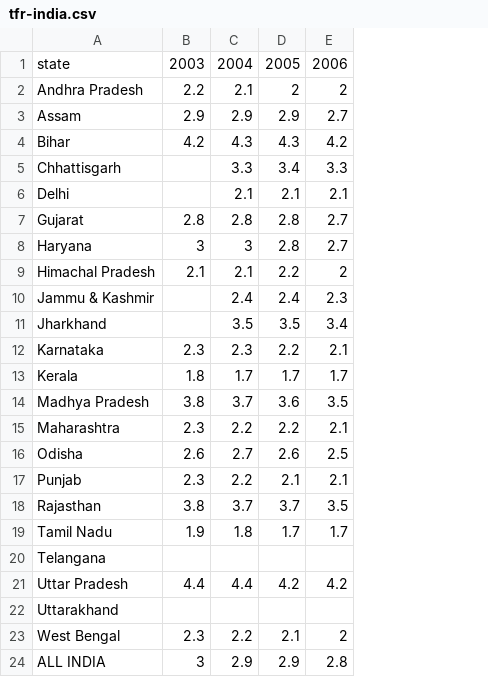
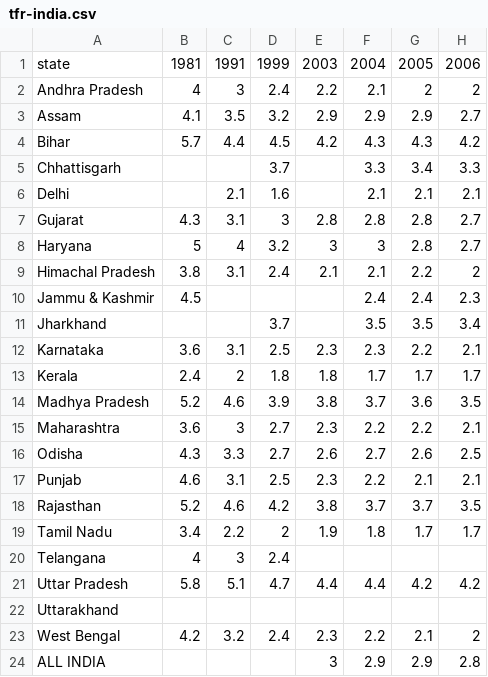
Before and after one commit to jaya-shankar/HDI-plots-v2, a CSV file: edu_datasets/India/tfr-india.csv, drawn as a sheet; only a part is shown; the diff names each change by its address in the sheet, - before the commit and + after, or states it on an @@ line.

```diff
--- a/edu_datasets/India/tfr-india.csv
+++ b/edu_datasets/India/tfr-india.csv
+column B, rows 1-23: 1981 | 4 | 4.1 | 5.7 |  |  | 4.3 | 5 | 3.8 | 4.5 |  | 3.6 | 2.4 | 5.2 | 3.6 | 4.3 | 4.6 | 5.2 | 3.4 | 4 | 5.8 |  | 4.2
+column C, rows 1-23: 1991 | 3 | 3.5 | 4.4 |  | 2.1 | 3.1 | 4 | 3.1 |  |  | 3.1 | 2 | 4.6 | 3 | 3.3 | 3.1 | 4.6 | 2.2 | 3 | 5.1 |  | 3.2
+column D, rows 1-23: 1999 | 2.4 | 3.2 | 4.5 | 3.7 | 1.6 | 3 | 3.2 | 2.4 |  | 3.7 | 2.5 | 1.8 | 3.9 | 2.7 | 2.7 | 2.5 | 4.2 | 2 | 2.4 | 4.7 |  | 2.4
```
Also changed, not shown: 1 other file.
